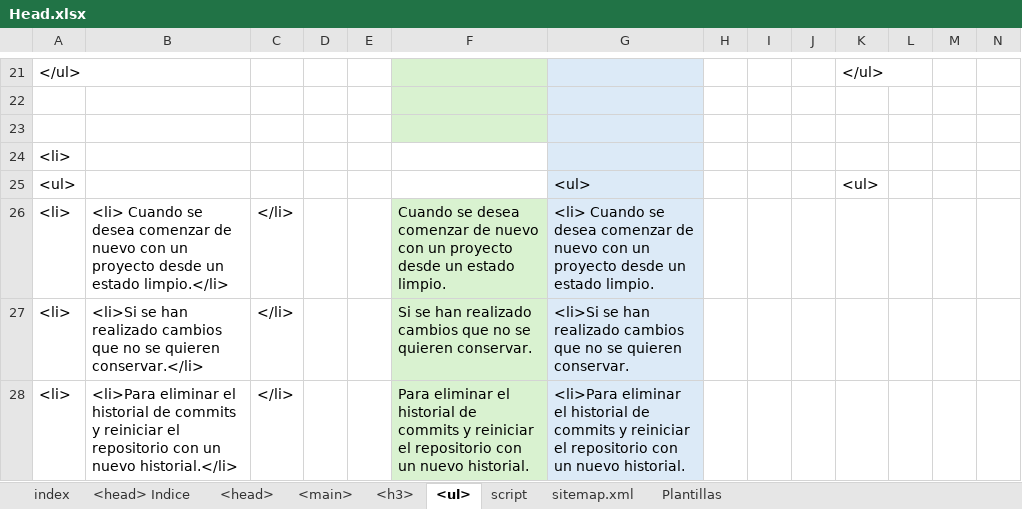
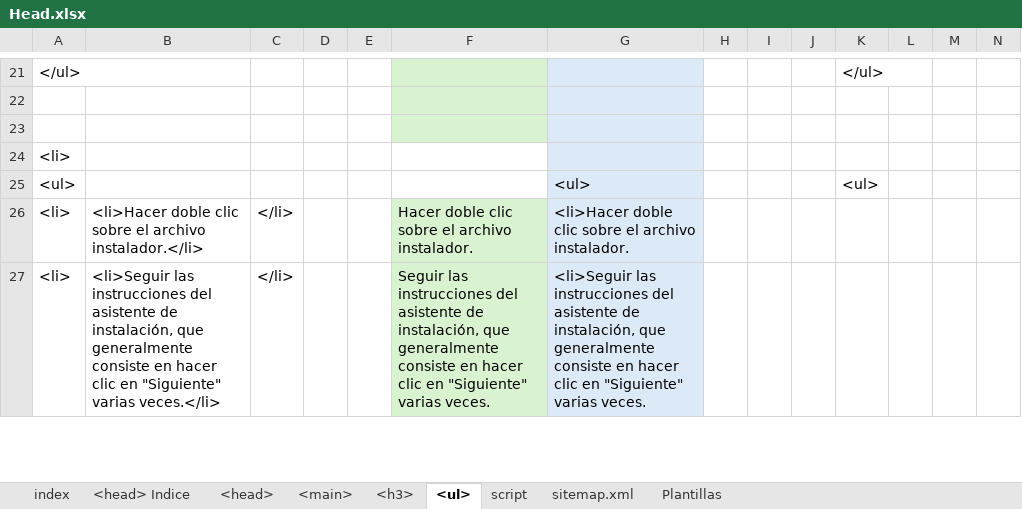
Before and after one commit to eduardoherreraf/PlantillaMiPagina, an Excel workbook: src/Head.xlsx, sheet <ul>, drawn as a sheet; only a part is shown, gaps mark what is left out; values as stored, in another font and other column widths than the file's, no borders; conditional formats not drawn; removed rows and columns are numbered as before the commit, all else as after; rows hold the shown columns only; the diff covers the shown part only; the diff names each change by its address in the sheet, - before the commit and + after, or states it on an @@ line.

```diff
--- a/src/Head.xlsx (sheet <ul>)
+++ b/src/Head.xlsx (sheet <ul>)
-row 26: <li> | <li> Cuando se desea comenzar de nuevo con un proyecto desde un estado limpio.</li> | </li> |  |  | Cuando se desea comenzar de nuevo con un proyecto desde un estado limpio. | <li> Cuando se desea comenzar de nuevo con un proyecto desde un estado limpio.
-B26: <li>Si se han realizado cambios que no se quieren conservar.</li>
+B26: <li>Hacer doble clic sobre el archivo instalador.</li>
-F26: Si se han realizado cambios que no se quieren conservar.
+F26: Hacer doble clic sobre el archivo instalador.
-G26: <li>Si se han realizado cambios que no se quieren conservar.
+G26: <li>Hacer doble clic sobre el archivo instalador.
-B27: <li>Para eliminar el historial de commits y reiniciar el repositorio con un nuevo historial.</li>
+B27: <li>Seguir las instrucciones del asistente de instalación, que generalmente consiste en hacer clic en "Siguiente" varias veces.</li>
-F27: Para eliminar el historial de commits y reiniciar el repositorio con un nuevo historial.
+F27: Seguir las instrucciones del asistente de instalación, que generalmente consiste en hacer clic en "Siguiente" varias veces.
-G27: <li>Para eliminar el historial de commits y reiniciar el repositorio con un nuevo historial.
+G27: <li>Seguir las instrucciones del asistente de instalación, que generalmente consiste en hacer clic en "Siguiente" varias veces.
```
Also changed, not shown: 6 added rows, 5 removed rows and 4 edited cells elsewhere in this sheet, sheet <h3>, formulas that keep their value, 58 other files.
